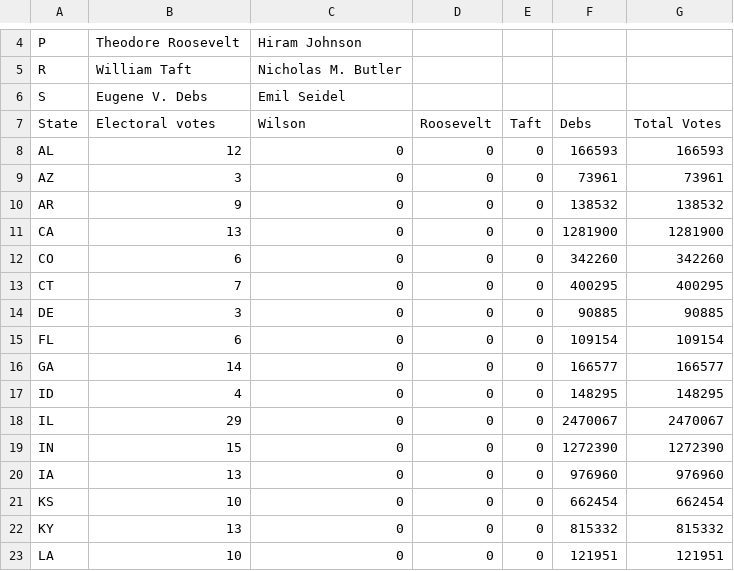
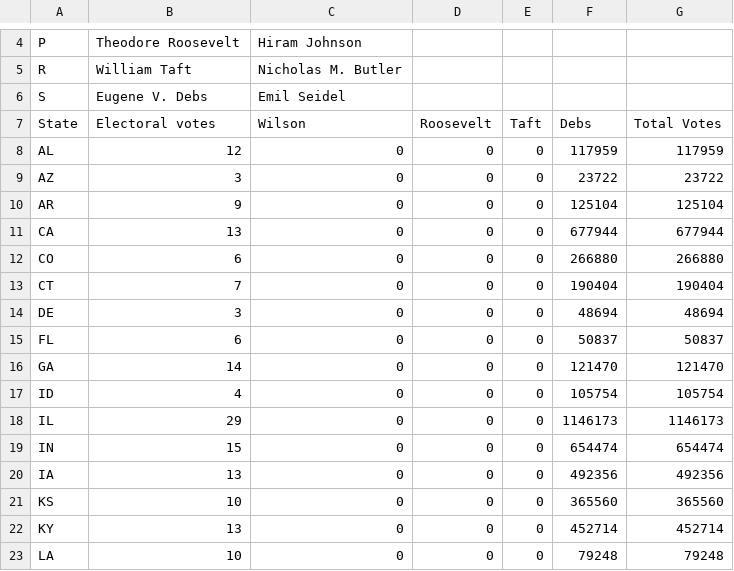
Before and after one commit to pvsr/CS349-Final-Project, a CSV file: data/Fantasy 1912/president.csv, drawn as a sheet; only a part is shown, gaps mark what is left out; the diff covers the shown part only.

```diff
--- a/data/Fantasy 1912/president.csv
+++ b/data/Fantasy 1912/president.csv
@@ -7,17 +7,17 @@ S,Eugene V. Debs,Emil Seidel,,,,
 State,Electoral votes,Wilson,Roosevelt,Taft,Debs,Total Votes
-AL,12,0,0,0,166593,166593
-AZ,3,0,0,0,73961,73961
-AR,9,0,0,0,138532,138532
-CA,13,0,0,0,1281900,1281900
-CO,6,0,0,0,342260,342260
-CT,7,0,0,0,400295,400295
-DE,3,0,0,0,90885,90885
-FL,6,0,0,0,109154,109154
-GA,14,0,0,0,166577,166577
-ID,4,0,0,0,148295,148295
-IL,29,0,0,0,2470067,2470067
-IN,15,0,0,0,1272390,1272390
-IA,13,0,0,0,976960,976960
-KS,10,0,0,0,662454,662454
-KY,13,0,0,0,815332,815332
-LA,10,0,0,0,121951,121951
+AL,12,0,0,0,117959,117959
+AZ,3,0,0,0,23722,23722
+AR,9,0,0,0,125104,125104
+CA,13,0,0,0,677944,677944
+CO,6,0,0,0,266880,266880
+CT,7,0,0,0,190404,190404
+DE,3,0,0,0,48694,48694
+FL,6,0,0,0,50837,50837
+GA,14,0,0,0,121470,121470
+ID,4,0,0,0,105754,105754
+IL,29,0,0,0,1146173,1146173
+IN,15,0,0,0,654474,654474
+IA,13,0,0,0,492356,492356
+KS,10,0,0,0,365560,365560
+KY,13,0,0,0,452714,452714
+LA,10,0,0,0,79248,79248
```
Also changed, not shown: 66 edited cells elsewhere in this file, data/1912/president.csv, 8 other files.
